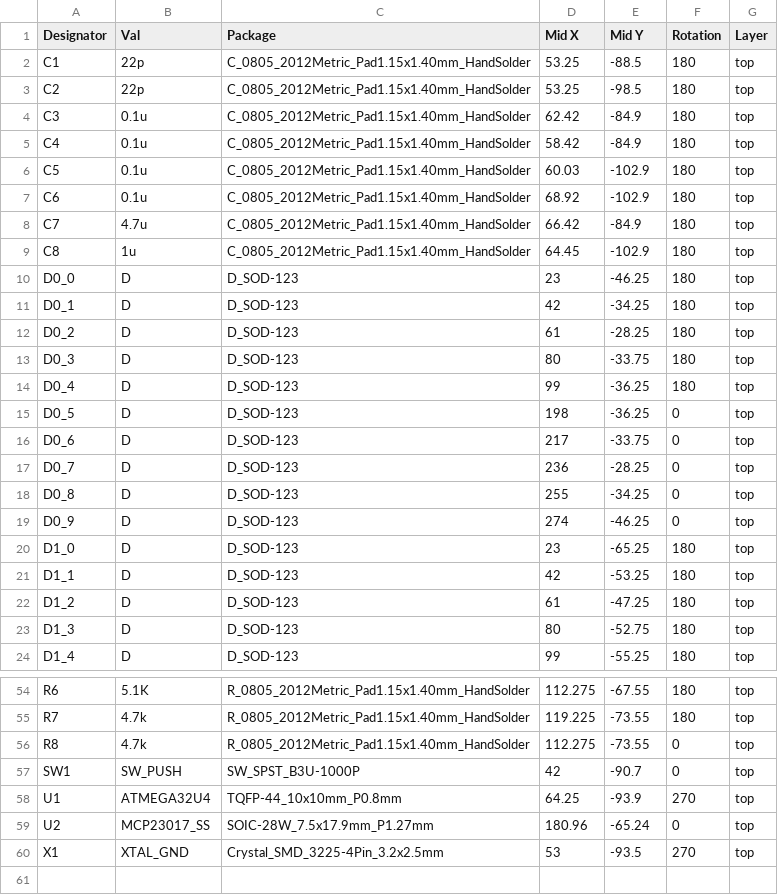
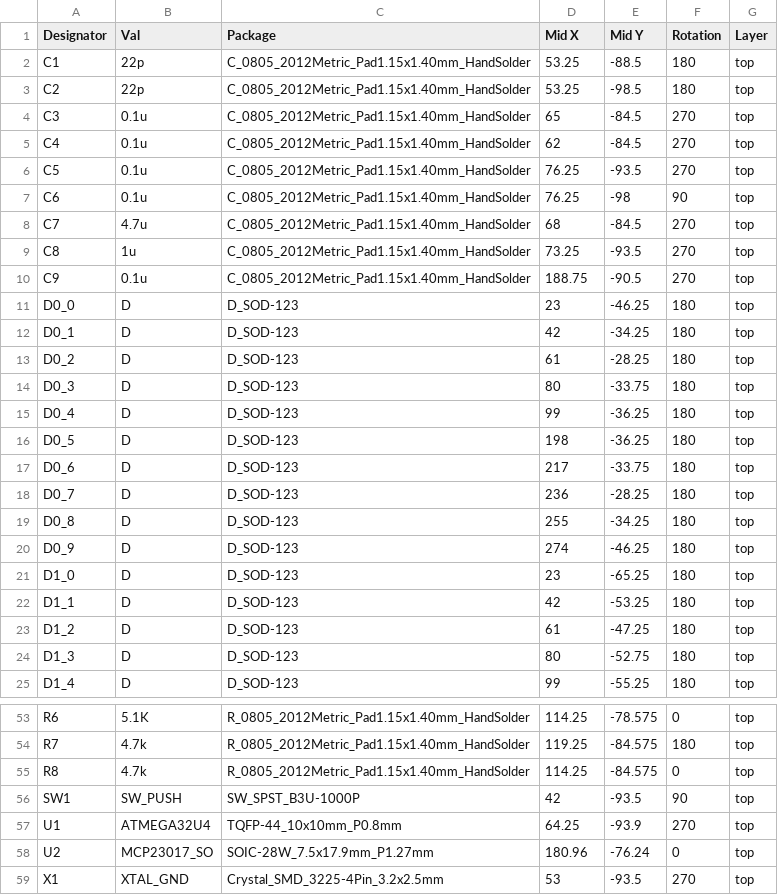
Before and after one commit to pierrechevalier83/ferris, a CSV file: cpl.csv, drawn as a sheet; only a part is shown, gaps mark what is left out; addresses are those after the commit; the diff covers the shown part only; the diff names each change by its address in the sheet, - before the commit and + after, or states it on an @@ line.

```diff
--- a/cpl.csv
+++ b/cpl.csv
-D4 (Mid X): 62.42
+D4 (Mid X): 65
-E4:E5 (Mid Y): -84.9
+E4:E5 (Mid Y): -84.5
-F4:F6 (Rotation): 180
+F4:F6 (Rotation): 270
-D5 (Mid X): 58.42
+D5 (Mid X): 62
-D6 (Mid X): 60.03
+D6 (Mid X): 76.25
-E6 (Mid Y): -102.9
+E6 (Mid Y): -93.5
-D7 (Mid X): 68.92
+D7 (Mid X): 76.25
-E7 (Mid Y): -102.9
+E7 (Mid Y): -98
-F7 (Rotation): 180
+F7 (Rotation): 90
-D8 (Mid X): 66.42
+D8 (Mid X): 68
-E8 (Mid Y): -84.9
+E8 (Mid Y): -84.5
-F8:F9 (Rotation): 180
+F8:F9 (Rotation): 270
-D9 (Mid X): 64.45
+D9 (Mid X): 73.25
-E9 (Mid Y): -102.9
+E9 (Mid Y): -93.5
+row 10: C9 | 0.1u | C_0805_2012Metric_Pad1.15x1.40mm_HandSolder | 188.75 | -90.5 | 270 | top
-F16:F20 (Rotation): 0
+F16:F20 (Rotation): 180
-D53 (Mid X): 112.275
+D53 (Mid X): 114.25
-E53 (Mid Y): -67.55
+E53 (Mid Y): -78.575
-F53 (Rotation): 180
+F53 (Rotation): 0
-D54 (Mid X): 119.225
+D54 (Mid X): 119.25
-E54:E55 (Mid Y): -73.55
+E54:E55 (Mid Y): -84.575
-D55 (Mid X): 112.275
+D55 (Mid X): 114.25
-E56 (Mid Y): -90.7
+E56 (Mid Y): -93.5
-F56 (Rotation): 0
+F56 (Rotation): 90
-B58 (Val): MCP23017_SS
+B58 (Val): MCP23017_SO
-E58 (Mid Y): -65.24
+E58 (Mid Y): -76.24
```
Also changed, not shown: 2 removed rows and 42 edited cells elsewhere in this file, bom.csv, 4 other files.
